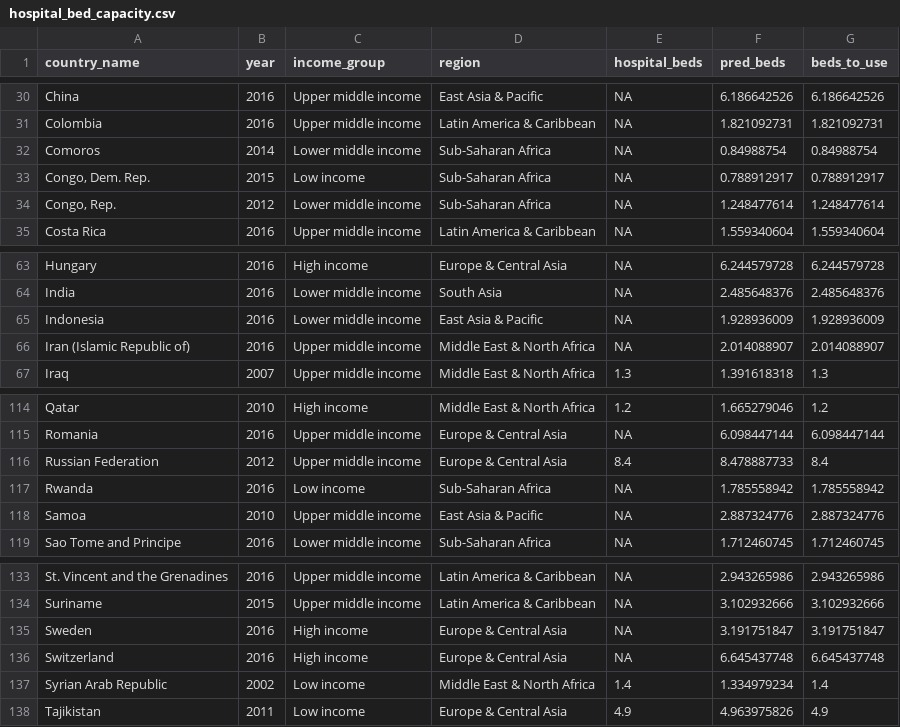
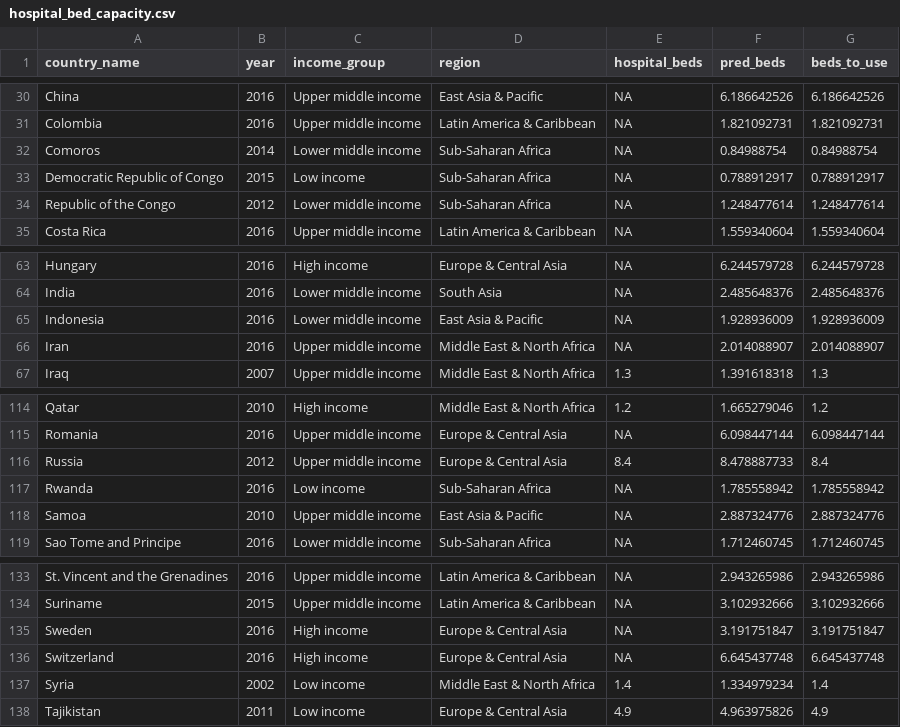
Before and after one commit to mrc-ide/squire, a CSV file: data-raw/hospital_bed_capacity.csv, drawn as a sheet; only a part is shown, gaps mark what is left out.

```diff
--- a/data-raw/hospital_bed_capacity.csv
+++ b/data-raw/hospital_bed_capacity.csv
@@ -32,4 +32,4 @@ Colombia,2016,Upper middle income,Latin America & Caribbean,NA,1.821092731,1.821
 Comoros,2014,Lower middle income,Sub-Saharan Africa,NA,0.84988754,0.84988754
-"Congo, Dem. Rep.",2015,Low income,Sub-Saharan Africa,NA,0.788912917,0.788912917
-"Congo, Rep.",2012,Lower middle income,Sub-Saharan Africa,NA,1.248477614,1.248477614
+Democratic Republic of Congo,2015,Low income,Sub-Saharan Africa,NA,0.788912917,0.788912917
+Republic of the Congo,2012,Lower middle income,Sub-Saharan Africa,NA,1.248477614,1.248477614
 Costa Rica,2016,Upper middle income,Latin America & Caribbean,NA,1.559340604,1.559340604
@@ -65,3 +65,3 @@ India,2016,Lower middle income,South Asia,NA,2.485648376,2.485648376
 Indonesia,2016,Lower middle income,East Asia & Pacific,NA,1.928936009,1.928936009
-Iran (Islamic Republic of),2016,Upper middle income,Middle East & North Africa,NA,2.014088907,2.014088907
+Iran,2016,Upper middle income,Middle East & North Africa,NA,2.014088907,2.014088907
 Iraq,2007,Upper middle income,Middle East & North Africa,1.3,1.391618318,1.3
@@ -115,3 +115,3 @@ Qatar,2010,High income,Middle East & North Africa,1.2,1.665279046,1.2
 Romania,2016,Upper middle income,Europe & Central Asia,NA,6.098447144,6.098447144
-Russian Federation,2012,Upper middle income,Europe & Central Asia,8.4,8.478887733,8.4
+Russia,2012,Upper middle income,Europe & Central Asia,8.4,8.478887733,8.4
 Rwanda,2016,Low income,Sub-Saharan Africa,NA,1.785558942,1.785558942
@@ -136,3 +136,3 @@ Sweden,2016,High income,Europe & Central Asia,NA,3.191751847,3.191751847
 Switzerland,2016,High income,Europe & Central Asia,NA,6.645437748,6.645437748
-Syrian Arab Republic,2002,Low income,Middle East & North Africa,1.4,1.334979234,1.4
+Syria,2002,Low income,Middle East & North Africa,1.4,1.334979234,1.4
 Tajikistan,2011,Low income,Europe & Central Asia,4.9,4.963975826,4.9
```
Also changed, not shown: data-raw/WPP_demog_matrix.csv, 3 other files.
